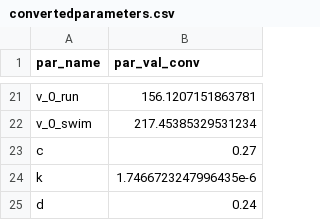
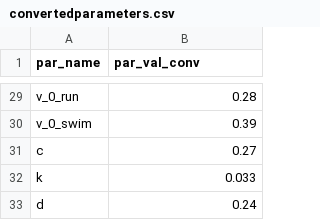
Before and after one commit to biowilks/Energy-Budget-Dispersal-Model, a CSV file: output/convertedparameters.csv, drawn as a sheet; only a part is shown, gaps mark what is left out; addresses are those after the commit; the diff covers the shown part only; the diff names each change by its address in the sheet, - before the commit and + after, or states it on an @@ line.

```diff
--- a/output/convertedparameters.csv
+++ b/output/convertedparameters.csv
-B29 (par_val_conv): 156.1207151863781
+B29 (par_val_conv): 0.28
-B30 (par_val_conv): 217.45385329531234
+B30 (par_val_conv): 0.39
-B32 (par_val_conv): 1.7466723247996435e-6
+B32 (par_val_conv): 0.033
```
Also changed, not shown: 10 added rows, 2 removed rows and 11 edited cells elsewhere in this file, data/gammas_old.csv, data/pars_old.csv, 16 other files.
